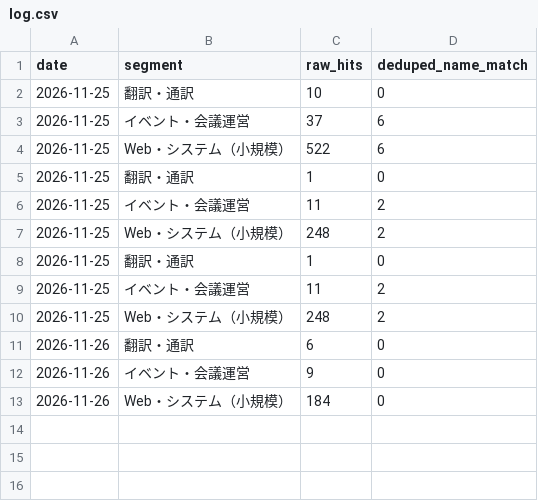
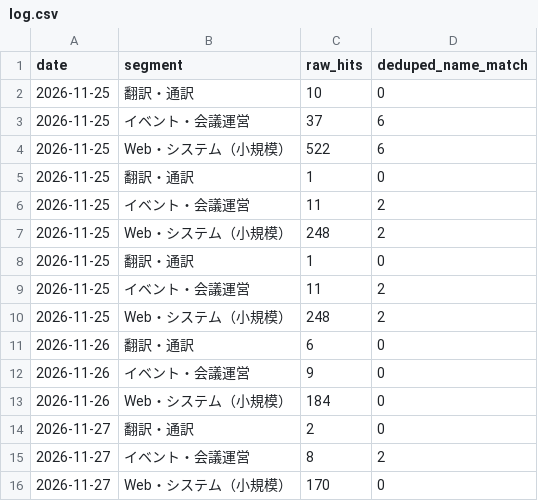
Before and after one commit to daisukenakagawa-blip/ai-company, a CSV file: workspace/kkj-digest/log.csv, drawn as a sheet.

```diff
--- a/workspace/kkj-digest/log.csv
+++ b/workspace/kkj-digest/log.csv
@@ -13 +13,4 @@ date,segment,raw_hits,deduped_name_match
 2026-11-26,Web・システム（小規模）,184,0
+2026-11-27,翻訳・通訳,2,0
+2026-11-27,イベント・会議運営,8,2
+2026-11-27,Web・システム（小規模）,170,0
```
Also changed, not shown: 16 other files.
